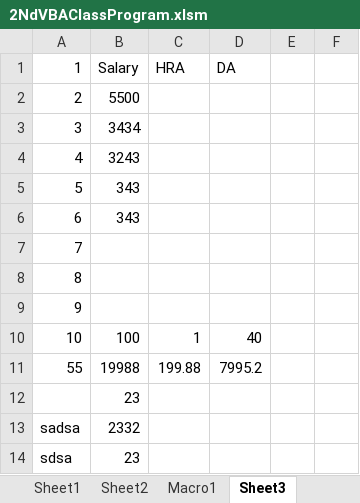
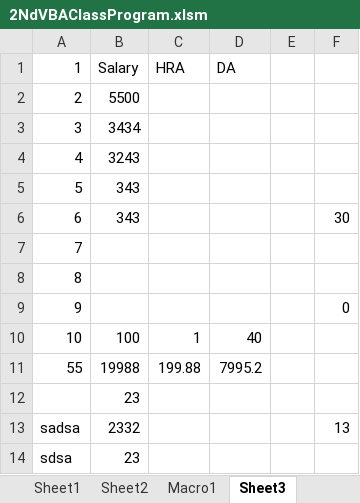
Before and after one commit to krsatyam20/parasexcel, an Excel workbook: 2NdVBAClassProgram.xlsm, sheet Sheet3, drawn as a sheet; values as stored, in another font and other column widths than the file's, no borders; the diff names each change by its address in the sheet, - before the commit and + after, or states it on an @@ line.

```diff
--- a/2NdVBAClassProgram.xlsm (sheet Sheet3)
+++ b/2NdVBAClassProgram.xlsm (sheet Sheet3)
-F6: (empty)
+F6: 30
-F9: (empty)
+F9: 0
-F13: (empty)
+F13: 13
```
Also changed, not shown: 2 other files.
